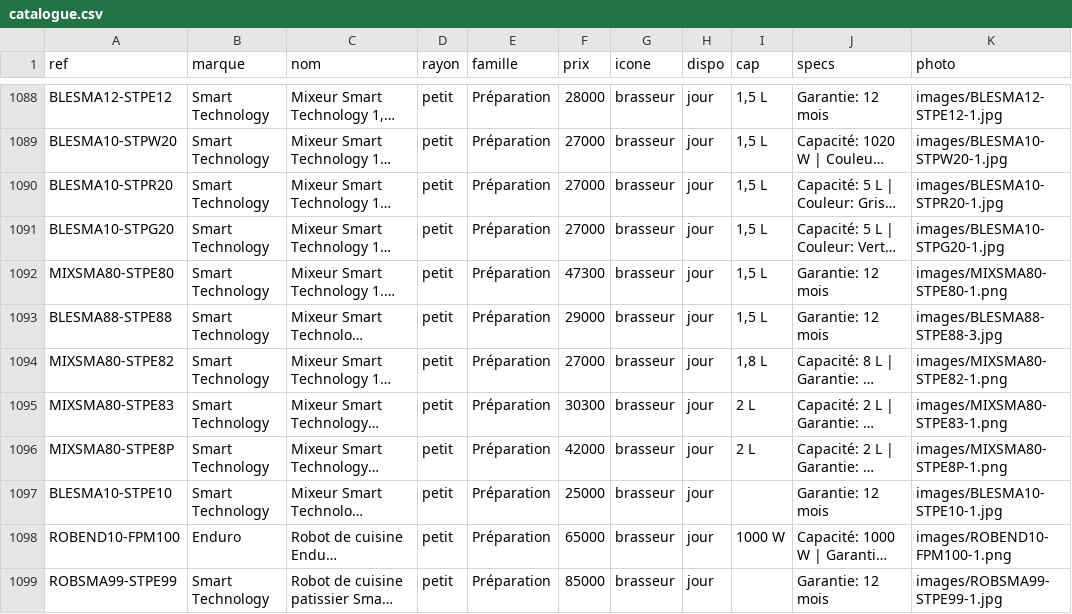
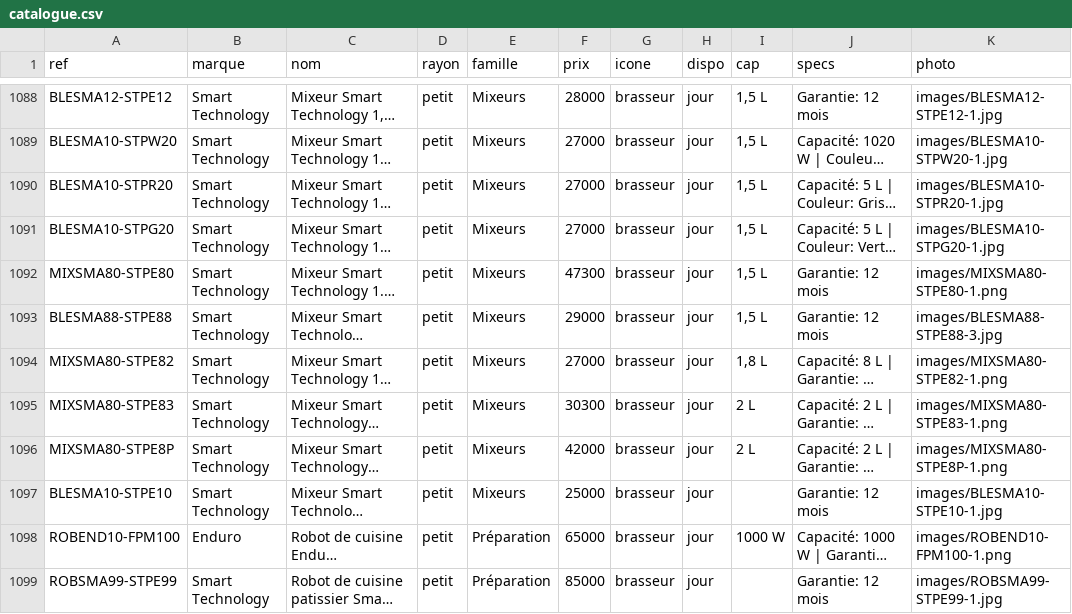
Before and after one commit to cheikhbarre1978-source/sandaga_soldes, a CSV file: catalogue.csv, drawn as a sheet; only a part is shown, gaps mark what is left out; long unchanged cells end in …; the diff covers the shown part only; the diff names each change by its address in the sheet, - before the commit and + after, or states it on an @@ line.

```diff
--- a/catalogue.csv
+++ b/catalogue.csv
-E1088:E1097 (famille): Préparation
+E1088:E1097 (famille): Mixeurs
```
Also changed, not shown: 26 edited cells elsewhere in this file, 1 other file.
